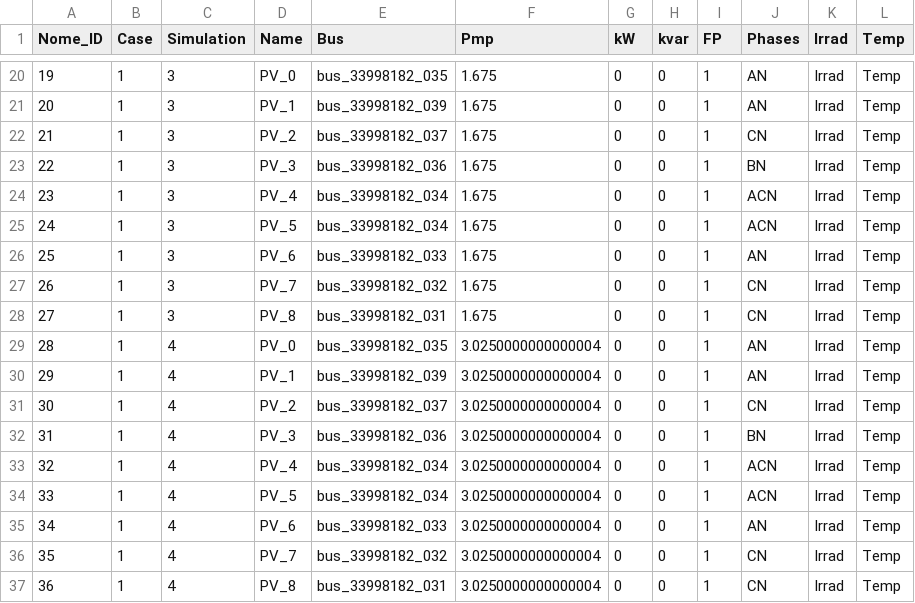
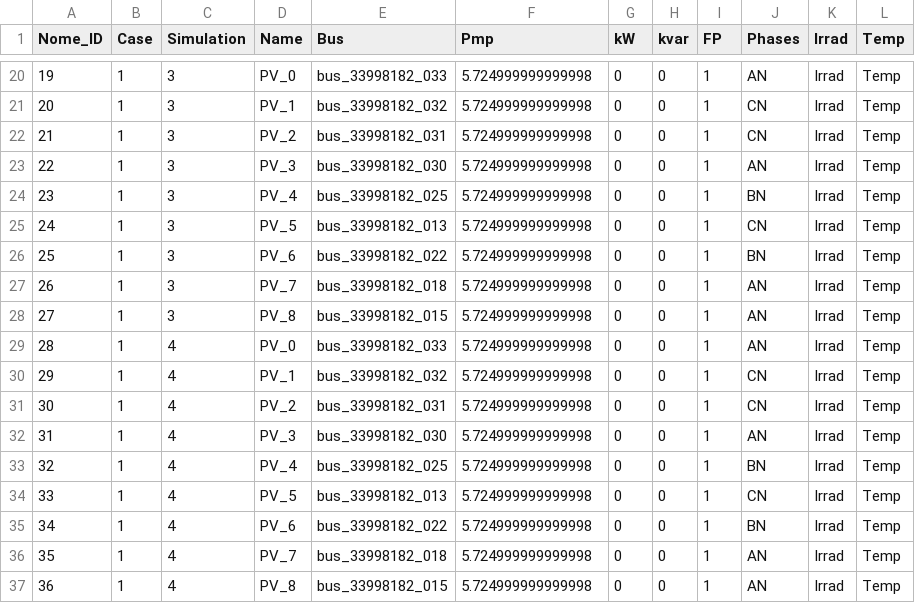
Before and after one commit to HugorTorquato/Projeto-Mestrado, a CSV file: Tools/export_SQL_2_CSV/Data/PVSystems.csv, drawn as a sheet; only a part is shown, gaps mark what is left out; the diff covers the shown part only.

```diff
--- a/Tools/export_SQL_2_CSV/Data/PVSystems.csv
+++ b/Tools/export_SQL_2_CSV/Data/PVSystems.csv
@@ -20,18 +20,18 @@ Nome_ID,Case,Simulation,Name,Bus,Pmp,kW,kvar,FP,Phases,Irrad,Temp,
-19,1,3,PV_0,bus_33998182_035,1.675,0,0,1,AN,Irrad,Temp,
-20,1,3,PV_1,bus_33998182_039,1.675,0,0,1,AN,Irrad,Temp,
-21,1,3,PV_2,bus_33998182_037,1.675,0,0,1,CN,Irrad,Temp,
-22,1,3,PV_3,bus_33998182_036,1.675,0,0,1,BN,Irrad,Temp,
-23,1,3,PV_4,bus_33998182_034,1.675,0,0,1,ACN,Irrad,Temp,
-24,1,3,PV_5,bus_33998182_034,1.675,0,0,1,ACN,Irrad,Temp,
-25,1,3,PV_6,bus_33998182_033,1.675,0,0,1,AN,Irrad,Temp,
-26,1,3,PV_7,bus_33998182_032,1.675,0,0,1,CN,Irrad,Temp,
-27,1,3,PV_8,bus_33998182_031,1.675,0,0,1,CN,Irrad,Temp,
-28,1,4,PV_0,bus_33998182_035,3.0250000000000004,0,0,1,AN,Irrad,Temp,
-29,1,4,PV_1,bus_33998182_039,3.0250000000000004,0,0,1,AN,Irrad,Temp,
-30,1,4,PV_2,bus_33998182_037,3.0250000000000004,0,0,1,CN,Irrad,Temp,
-31,1,4,PV_3,bus_33998182_036,3.0250000000000004,0,0,1,BN,Irrad,Temp,
-32,1,4,PV_4,bus_33998182_034,3.0250000000000004,0,0,1,ACN,Irrad,Temp,
-33,1,4,PV_5,bus_33998182_034,3.0250000000000004,0,0,1,ACN,Irrad,Temp,
-34,1,4,PV_6,bus_33998182_033,3.0250000000000004,0,0,1,AN,Irrad,Temp,
-35,1,4,PV_7,bus_33998182_032,3.0250000000000004,0,0,1,CN,Irrad,Temp,
-36,1,4,PV_8,bus_33998182_031,3.0250000000000004,0,0,1,CN,Irrad,Temp,
+19,1,3,PV_0,bus_33998182_033,5.724999999999998,0,0,1,AN,Irrad,Temp,
+20,1,3,PV_1,bus_33998182_032,5.724999999999998,0,0,1,CN,Irrad,Temp,
+21,1,3,PV_2,bus_33998182_031,5.724999999999998,0,0,1,CN,Irrad,Temp,
+22,1,3,PV_3,bus_33998182_030,5.724999999999998,0,0,1,AN,Irrad,Temp,
+23,1,3,PV_4,bus_33998182_025,5.724999999999998,0,0,1,BN,Irrad,Temp,
+24,1,3,PV_5,bus_33998182_013,5.724999999999998,0,0,1,CN,Irrad,Temp,
+25,1,3,PV_6,bus_33998182_022,5.724999999999998,0,0,1,BN,Irrad,Temp,
+26,1,3,PV_7,bus_33998182_018,5.724999999999998,0,0,1,AN,Irrad,Temp,
+27,1,3,PV_8,bus_33998182_015,5.724999999999998,0,0,1,AN,Irrad,Temp,
+28,1,4,PV_0,bus_33998182_033,5.724999999999998,0,0,1,AN,Irrad,Temp,
+29,1,4,PV_1,bus_33998182_032,5.724999999999998,0,0,1,CN,Irrad,Temp,
+30,1,4,PV_2,bus_33998182_031,5.724999999999998,0,0,1,CN,Irrad,Temp,
+31,1,4,PV_3,bus_33998182_030,5.724999999999998,0,0,1,AN,Irrad,Temp,
+32,1,4,PV_4,bus_33998182_025,5.724999999999998,0,0,1,BN,Irrad,Temp,
+33,1,4,PV_5,bus_33998182_013,5.724999999999998,0,0,1,CN,Irrad,Temp,
+34,1,4,PV_6,bus_33998182_022,5.724999999999998,0,0,1,BN,Irrad,Temp,
+35,1,4,PV_7,bus_33998182_018,5.724999999999998,0,0,1,AN,Irrad,Temp,
+36,1,4,PV_8,bus_33998182_015,5.724999999999998,0,0,1,AN,Irrad,Temp,
```
Also changed, not shown: 41 edited cells elsewhere in this file, Tools/export_SQL_2_CSV/Data/Barras.csv, Tools/export_SQL_2_CSV/Data/Grid_Elements.csv, 10 other files.
